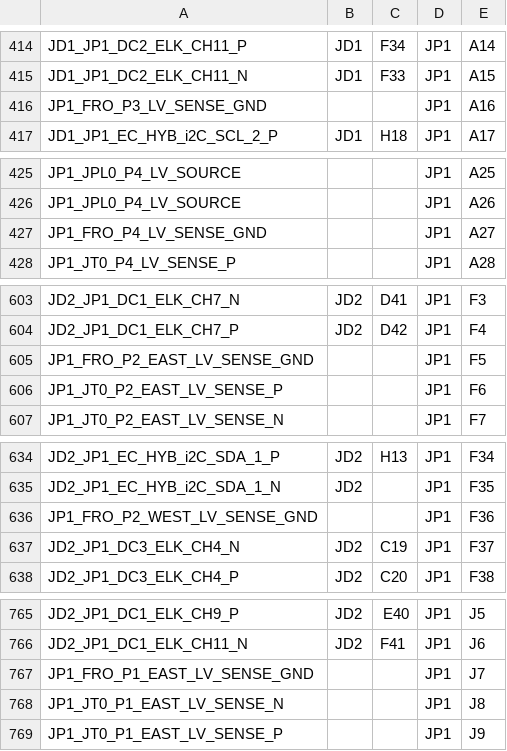
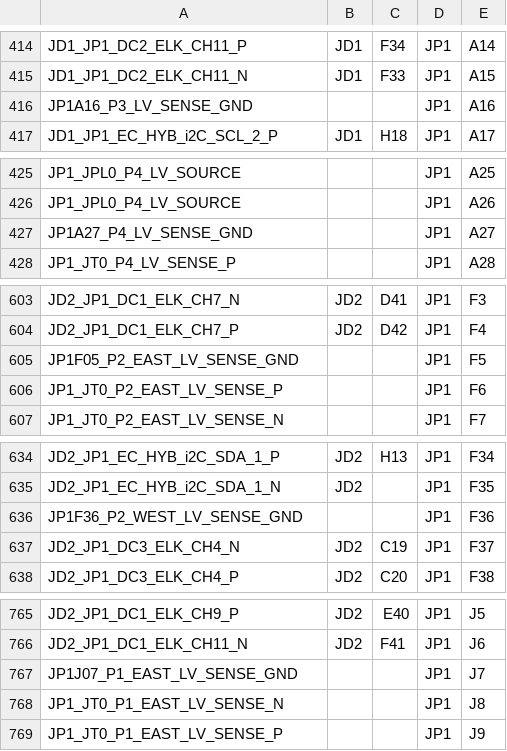
Before and after one commit to ZishuoYang/UT-Backplane-mapping, a CSV file: samples/AltiumNetlist_PT_Full_TrueType.v0.9.test.csv, drawn as a sheet; only a part is shown, gaps mark what is left out; the diff covers the shown part only.

```diff
--- a/samples/AltiumNetlist_PT_Full_TrueType.v0.9.test.csv
+++ b/samples/AltiumNetlist_PT_Full_TrueType.v0.9.test.csv
@@ -415,3 +415,3 @@ JD1_JP1_DC2_ELK_CH11_P,JD1,F34,JP1,A14
 JD1_JP1_DC2_ELK_CH11_N,JD1,F33,JP1,A15
-JP1_FRO_P3_LV_SENSE_GND,,,JP1,A16
+JP1A16_P3_LV_SENSE_GND,,,JP1,A16
 JD1_JP1_EC_HYB_i2C_SCL_2_P,JD1,H18,JP1,A17
@@ -426,3 +426,3 @@ JP1_JPL0_P4_LV_SOURCE,,,JP1,A25
 JP1_JPL0_P4_LV_SOURCE,,,JP1,A26
-JP1_FRO_P4_LV_SENSE_GND,,,JP1,A27
+JP1A27_P4_LV_SENSE_GND,,,JP1,A27
 JP1_JT0_P4_LV_SENSE_P,,,JP1,A28
@@ -604,3 +604,3 @@ JD2_JP1_DC1_ELK_CH7_N,JD2,D41,JP1,F3
 JD2_JP1_DC1_ELK_CH7_P,JD2,D42,JP1,F4
-JP1_FRO_P2_EAST_LV_SENSE_GND,,,JP1,F5
+JP1F05_P2_EAST_LV_SENSE_GND,,,JP1,F5
 JP1_JT0_P2_EAST_LV_SENSE_P,,,JP1,F6
@@ -635,3 +635,3 @@ JD2_JP1_EC_HYB_i2C_SDA_1_P,JD2,H13,JP1,F34
 JD2_JP1_EC_HYB_i2C_SDA_1_N,JD2,,JP1,F35
-JP1_FRO_P2_WEST_LV_SENSE_GND,,,JP1,F36
+JP1F36_P2_WEST_LV_SENSE_GND,,,JP1,F36
 JD2_JP1_DC3_ELK_CH4_N,JD2,C19,JP1,F37
@@ -766,3 +766,3 @@ JD2_JP1_DC1_ELK_CH9_P,JD2,E40,JP1,J5
 JD2_JP1_DC1_ELK_CH11_N,JD2,F41,JP1,J6
-JP1_FRO_P1_EAST_LV_SENSE_GND,,,JP1,J7
+JP1J07_P1_EAST_LV_SENSE_GND,,,JP1,J7
 JP1_JT0_P1_EAST_LV_SENSE_N,,,JP1,J8
```
Also changed, not shown: 49 edited cells elsewhere in this file, 1 other file.
